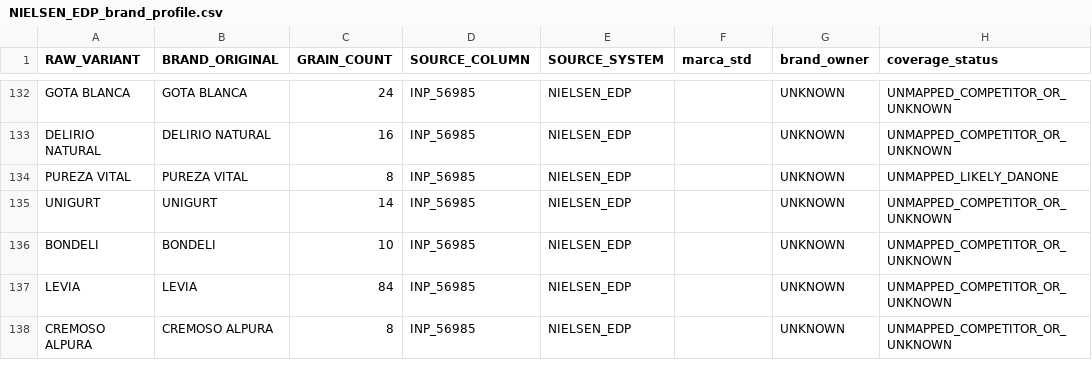
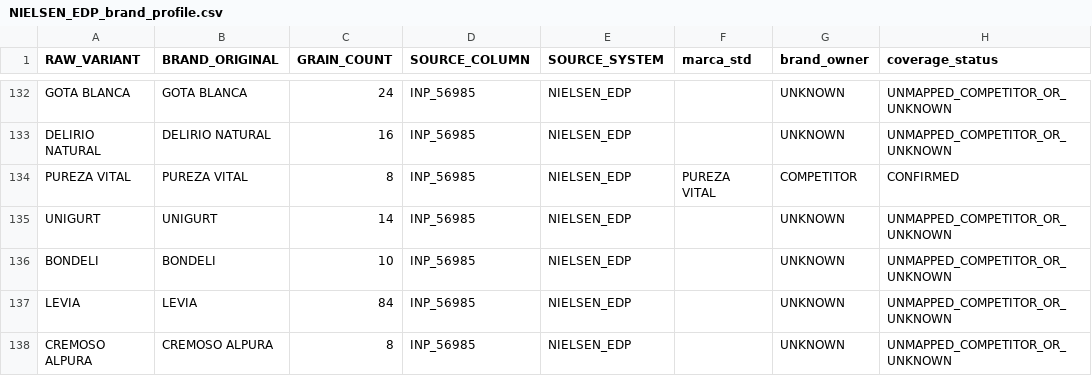
Before and after one commit to danielbep94/Market-Driven-Commercial-Growth-Intelligence-Platform, a CSV file: logs/catalog_eda/NIELSEN_EDP_brand_profile.csv, drawn as a sheet; only a part is shown, gaps mark what is left out.

```diff
--- a/logs/catalog_eda/NIELSEN_EDP_brand_profile.csv
+++ b/logs/catalog_eda/NIELSEN_EDP_brand_profile.csv
@@ -133,3 +133,3 @@ GOTA BLANCA,GOTA BLANCA,24,INP_56985,NIELSEN_EDP,,UNKNOWN,UNMAPPED_COMPETITOR_OR
 DELIRIO NATURAL,DELIRIO NATURAL,16,INP_56985,NIELSEN_EDP,,UNKNOWN,UNMAPPED_COMPETITOR_OR_UNKNOWN
-PUREZA VITAL,PUREZA VITAL,8,INP_56985,NIELSEN_EDP,,UNKNOWN,UNMAPPED_LIKELY_DANONE
+PUREZA VITAL,PUREZA VITAL,8,INP_56985,NIELSEN_EDP,PUREZA VITAL,COMPETITOR,CONFIRMED
 UNIGURT,UNIGURT,14,INP_56985,NIELSEN_EDP,,UNKNOWN,UNMAPPED_COMPETITOR_OR_UNKNOWN
```
Also changed, not shown: logs/catalog_eda/NIELSEN_WATER_RT_brand_profile.csv, logs/catalog_eda/NIELSEN_WATER_ST_brand_profile.csv, 5 other files.
